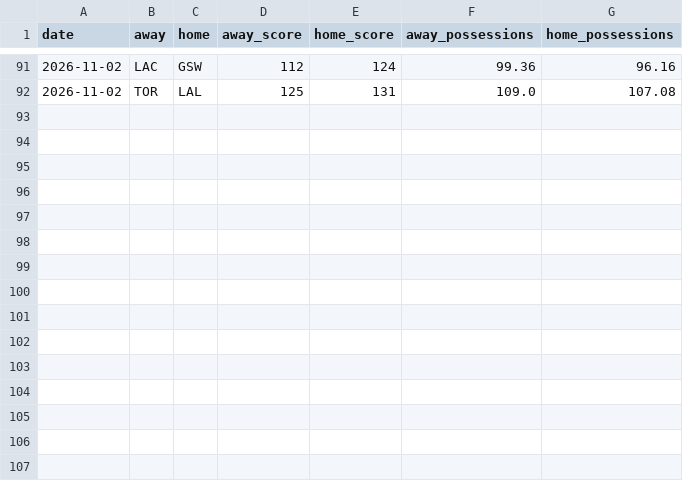
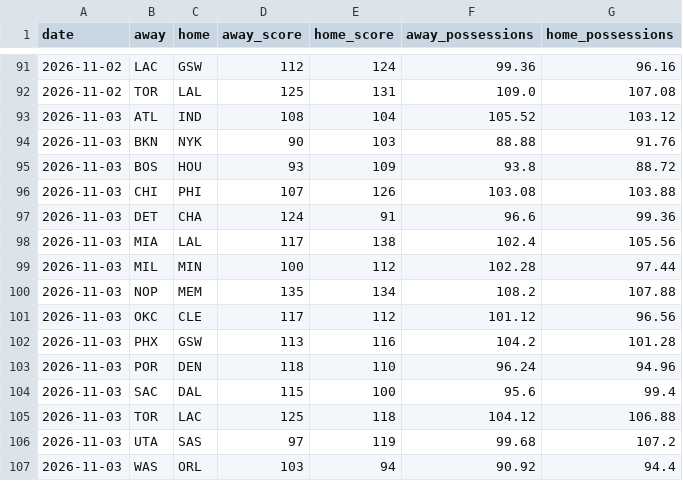
Before and after one commit to melvinjamesjackson-blip/sharp-handicapper-nba, a CSV file: data/nba_games_2026_27.csv, drawn as a sheet; only a part is shown, gaps mark what is left out.

```diff
--- a/data/nba_games_2026_27.csv
+++ b/data/nba_games_2026_27.csv
@@ -92 +92,16 @@ date,away,home,away_score,home_score,away_possessions,home_possessions
 2026-11-02,TOR,LAL,125,131,109.0,107.08
+2026-11-03,ATL,IND,108,104,105.52,103.12
+2026-11-03,BKN,NYK,90,103,88.88,91.76
+2026-11-03,BOS,HOU,93,109,93.8,88.72
+2026-11-03,CHI,PHI,107,126,103.08,103.88
+2026-11-03,DET,CHA,124,91,96.6,99.36
+2026-11-03,MIA,LAL,117,138,102.4,105.56
+2026-11-03,MIL,MIN,100,112,102.28,97.44
+2026-11-03,NOP,MEM,135,134,108.2,107.88
+2026-11-03,OKC,CLE,117,112,101.12,96.56
+2026-11-03,PHX,GSW,113,116,104.2,101.28
+2026-11-03,POR,DEN,118,110,96.24,94.96
+2026-11-03,SAC,DAL,115,100,95.6,99.4
+2026-11-03,TOR,LAC,125,118,104.12,106.88
+2026-11-03,UTA,SAS,97,119,99.68,107.2
+2026-11-03,WAS,ORL,103,94,90.92,94.4
```
Also changed, not shown: 1 other file.
